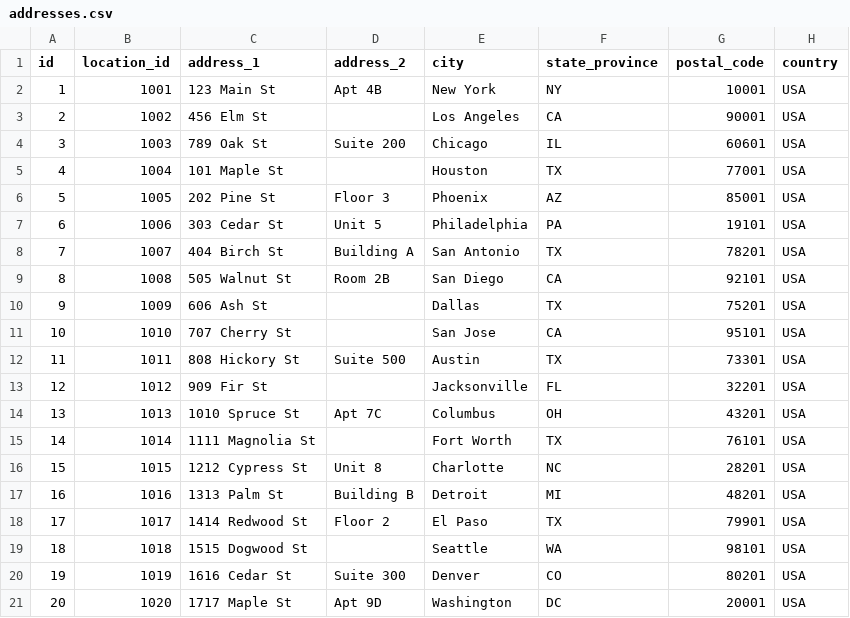
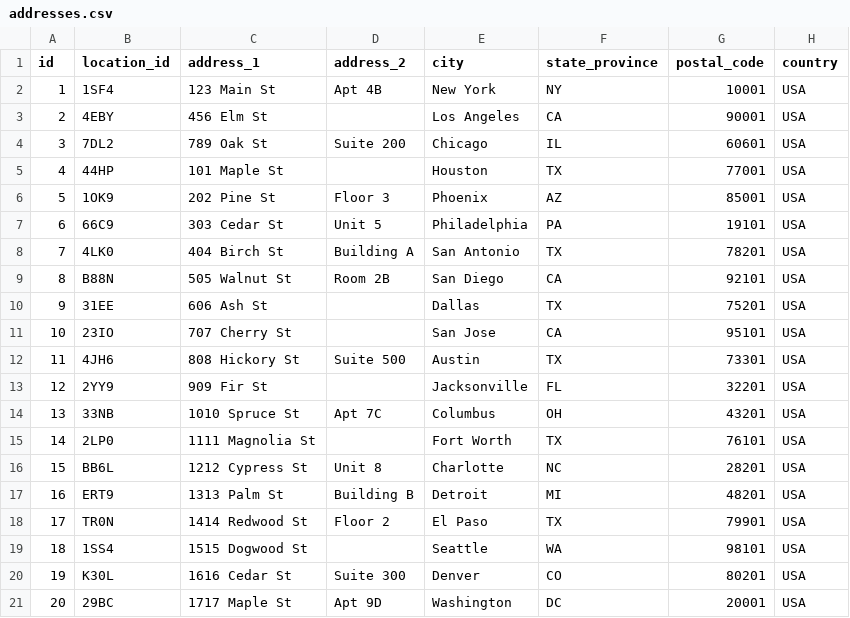
Before and after one commit to LearnMicrosoftFabric/dojo, a CSV file: datasets/addresses.csv, drawn as a sheet.

Commit message:
Updated addresses dataset

```diff
--- a/datasets/addresses.csv
+++ b/datasets/addresses.csv
@@ -1,21 +1,21 @@
 id,location_id,address_1,address_2,city,state_province,postal_code,country
-1,1001,123 Main St,Apt 4B,New York,NY,10001,USA
-2,1002,456 Elm St,,Los Angeles,CA,90001,USA
-3,1003,789 Oak St,Suite 200,Chicago,IL,60601,USA
-4,1004,101 Maple St,,Houston,TX,77001,USA
-5,1005,202 Pine St,Floor 3,Phoenix,AZ,85001,USA
-6,1006,303 Cedar St,Unit 5,Philadelphia,PA,19101,USA
-7,1007,404 Birch St,Building A,San Antonio,TX,78201,USA
-8,1008,505 Walnut St,Room 2B,San Diego,CA,92101,USA
-9,1009,606 Ash St,,Dallas,TX,75201,USA
-10,1010,707 Cherry St,,San Jose,CA,95101,USA
-11,1011,808 Hickory St,Suite 500,Austin,TX,73301,USA
-12,1012,909 Fir St,,Jacksonville,FL,32201,USA
-13,1013,1010 Spruce St,Apt 7C,Columbus,OH,43201,USA
-14,1014,1111 Magnolia St,,Fort Worth,TX,76101,USA
-15,1015,1212 Cypress St,Unit 8,Charlotte,NC,28201,USA
-16,1016,1313 Palm St,Building B,Detroit,MI,48201,USA
-17,1017,1414 Redwood St,Floor 2,El Paso,TX,79901,USA
-18,1018,1515 Dogwood St,,Seattle,WA,98101,USA
-19,1019,1616 Cedar St,Suite 300,Denver,CO,80201,USA
-20,1020,1717 Maple St,Apt 9D,Washington,DC,20001,USA
+1,1SF4,123 Main St,Apt 4B,New York,NY,10001,USA
+2,4EBY,456 Elm St,,Los Angeles,CA,90001,USA
+3,7DL2,789 Oak St,Suite 200,Chicago,IL,60601,USA
+4,44HP,101 Maple St,,Houston,TX,77001,USA
+5,1OK9,202 Pine St,Floor 3,Phoenix,AZ,85001,USA
+6,66C9,303 Cedar St,Unit 5,Philadelphia,PA,19101,USA
+7,4LK0,404 Birch St,Building A,San Antonio,TX,78201,USA
+8,B88N,505 Walnut St,Room 2B,San Diego,CA,92101,USA
+9,31EE,606 Ash St,,Dallas,TX,75201,USA
+10,23IO,707 Cherry St,,San Jose,CA,95101,USA
+11,4JH6,808 Hickory St,Suite 500,Austin,TX,73301,USA
+12,2YY9,909 Fir St,,Jacksonville,FL,32201,USA
+13,33NB,1010 Spruce St,Apt 7C,Columbus,OH,43201,USA
+14,2LP0,1111 Magnolia St,,Fort Worth,TX,76101,USA
+15,BB6L,1212 Cypress St,Unit 8,Charlotte,NC,28201,USA
+16,ERT9,1313 Palm St,Building B,Detroit,MI,48201,USA
+17,TR0N,1414 Redwood St,Floor 2,El Paso,TX,79901,USA
+18,1SS4,1515 Dogwood St,,Seattle,WA,98101,USA
+19,K30L,1616 Cedar St,Suite 300,Denver,CO,80201,USA
+20,29BC,1717 Maple St,Apt 9D,Washington,DC,20001,USA
```
